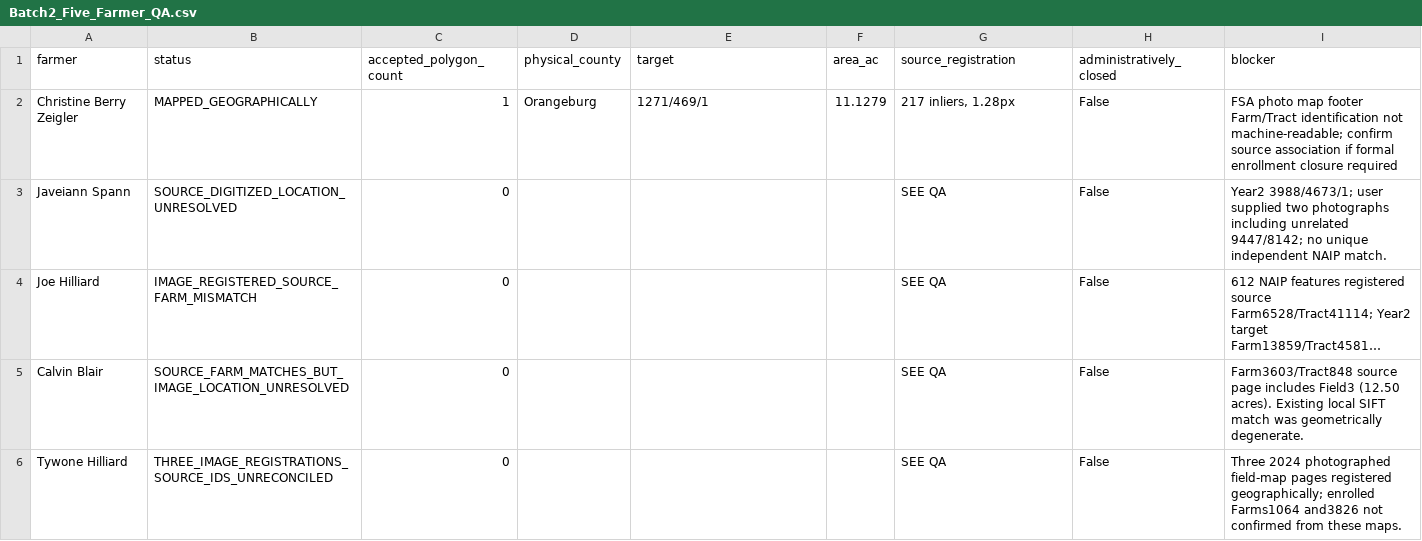
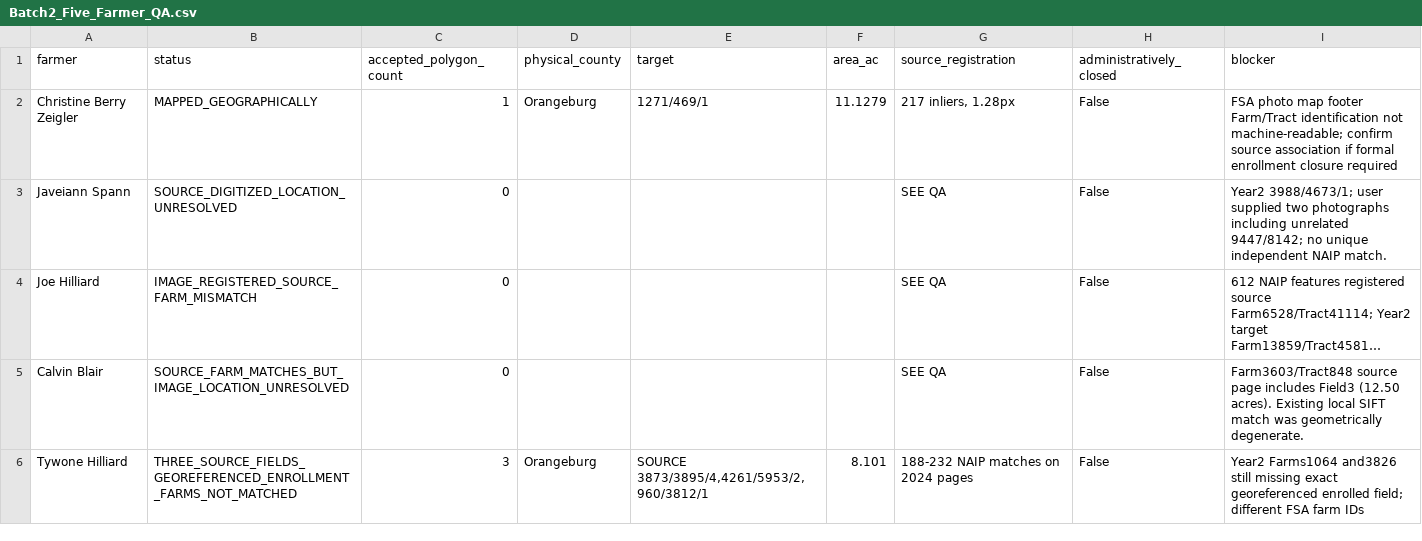
Before and after one commit to hemanthd95/SC-State-AMP-FSA-Polygons, a CSV file: deliverables/recovery49_batch2_five_20261111/Batch2_Five_Farmer_QA.csv, drawn as a sheet; long unchanged cells end in …; the diff names each change by its address in the sheet, - before the commit and + after, or states it on an @@ line.

```diff
--- a/deliverables/recovery49_batch2_five_20261111/Batch2_Five_Farmer_QA.csv
+++ b/deliverables/recovery49_batch2_five_20261111/Batch2_Five_Farmer_QA.csv
-B6 (status): THREE_IMAGE_REGISTRATIONS_SOURCE_IDS_UNRECONCILED
+B6 (status): THREE_SOURCE_FIELDS_GEOREFERENCED_ENROLLMENT_FARMS_NOT_MATCHED
-C6 (accepted_polygon_count): 0
+C6 (accepted_polygon_count): 3
-D6 (physical_county): (empty)
+D6 (physical_county): Orangeburg
-E6 (target): (empty)
+E6 (target): SOURCE 3873/3895/4,4261/5953/2,960/3812/1
-F6 (area_ac): (empty)
+F6 (area_ac): 8.101
-G6 (source_registration): SEE QA
+G6 (source_registration): 188-232 NAIP matches on 2024 pages
-I6 (blocker): Three 2024 photographed field-map pages registered geographically; enrolled Farms1064 and3826 not confirmed from these maps.
+I6 (blocker): Year2 Farms1064 and3826 still missing exact georeferenced enrolled field; different FSA farm IDs
```
Also changed, not shown: 3 other files.
